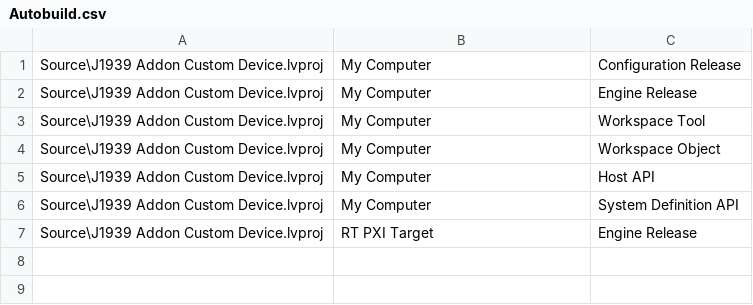
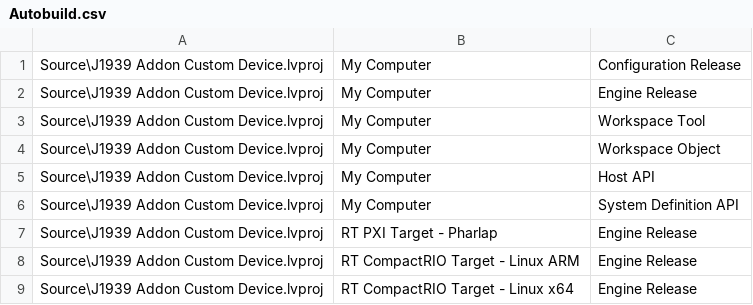
Before and after one commit to NIVeriStandAdd-Ons/J1939-Custom-Device, a CSV file: Autobuild.csv, drawn as a sheet.

Commit message:
Updating to 2015 and adding Linux Support.

```diff
--- a/Autobuild.csv
+++ b/Autobuild.csv
@@ -6,2 +6,4 @@ Source\J1939 Addon Custom Device.lvproj	My Computer	Host API
 Source\J1939 Addon Custom Device.lvproj	My Computer	System Definition API
-Source\J1939 Addon Custom Device.lvproj	RT PXI Target	Engine Release
+Source\J1939 Addon Custom Device.lvproj	RT PXI Target - Pharlap	Engine Release
+Source\J1939 Addon Custom Device.lvproj	RT CompactRIO Target - Linux ARM	Engine Release
+Source\J1939 Addon Custom Device.lvproj	RT CompactRIO Target - Linux x64	Engine Release
```
Also changed, not shown: 14 other files.
